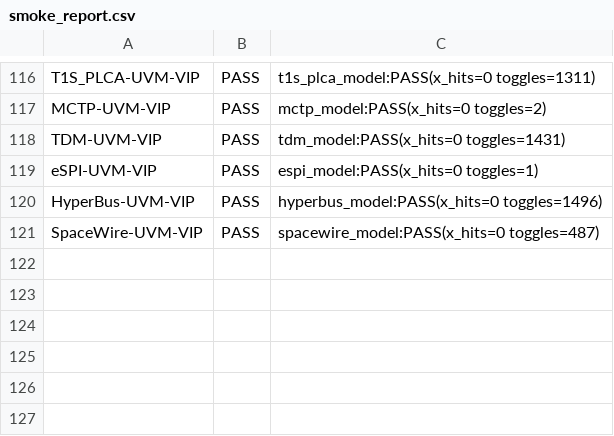
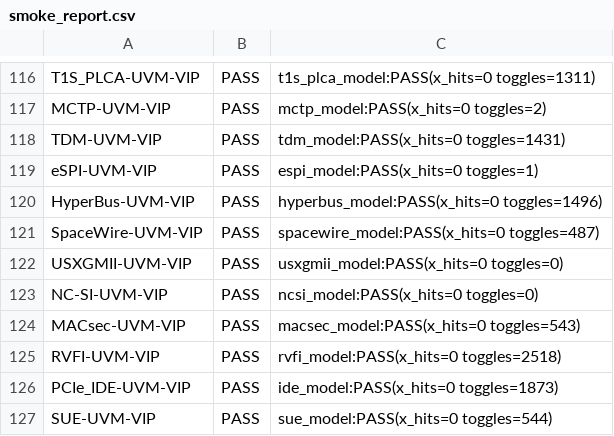
Before and after one commit to tonythetiger168/open-vip-portfolio, a CSV file: smoke_report.csv, drawn as a sheet; only a part is shown, gaps mark what is left out; the diff names each change by its address in the sheet, - before the commit and + after, or states it on an @@ line.

```diff
--- a/smoke_report.csv
+++ b/smoke_report.csv
+row 122: USXGMII-UVM-VIP | PASS | usxgmii_model:PASS(x_hits=0 toggles=0)
+row 123: NC-SI-UVM-VIP | PASS | ncsi_model:PASS(x_hits=0 toggles=0)
+row 124: MACsec-UVM-VIP | PASS | macsec_model:PASS(x_hits=0 toggles=543)
+row 125: RVFI-UVM-VIP | PASS | rvfi_model:PASS(x_hits=0 toggles=2518)
+row 126: PCIe_IDE-UVM-VIP | PASS | ide_model:PASS(x_hits=0 toggles=1873)
+row 127: SUE-UVM-VIP | PASS | sue_model:PASS(x_hits=0 toggles=544)
```
Also changed, not shown: smoke/smoke_report.csv, tools/mutation_equivalent.csv, 11 other files.
